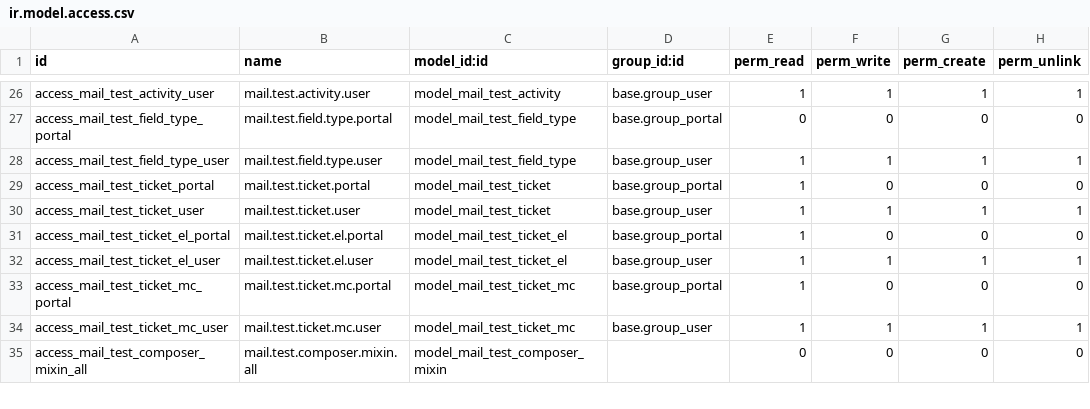
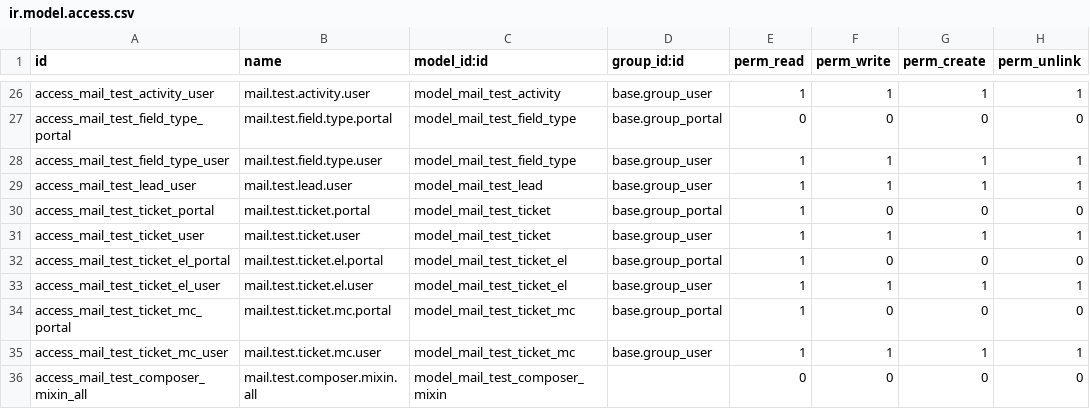
Before and after one commit to adhoc-cicd/odoo-odoo, a CSV file: addons/test_mail/security/ir.model.access.csv, drawn as a sheet; only a part is shown, gaps mark what is left out.

Commit message:
[IMP] test_mail: add lead-like email flow
PURPOSE

Add an email discussion like flow, on a lead-like model. This allows to
test a full discussion with some real-life use cases and see how it
behaves in current codebase.

NEXT

This is done in 18 in order to assert behavior and also ease future
changes. Indeed email flow is going to change in between Odoo 18 and
19 and it is a good practice to have a flow for the "current behavior"
not only the new one.

Prepares Task-4281157: [mail] Allow to alter email.message To
Prepares Task-4332797: [mail] Partner from emails 3.0
Prepares Task-4286232: [mail] Store email{cc/to} on mail.message
Prepares Task-4273569: [mail] Reply, Quotes, Expand and Forward
Prepares Task-4273479: [mail] Email-like recipients

Part-of: odoo/odoo#190891
Signed-off-by: Thibault Delavallee (tde) <tde@openerp.com>

```diff
--- a/addons/test_mail/security/ir.model.access.csv
+++ b/addons/test_mail/security/ir.model.access.csv
@@ -28,2 +28,3 @@ access_mail_test_field_type_portal,mail.test.field.type.portal,model_mail_test_f
 access_mail_test_field_type_user,mail.test.field.type.user,model_mail_test_field_type,base.group_user,1,1,1,1
+access_mail_test_lead_user,mail.test.lead.user,model_mail_test_lead,base.group_user,1,1,1,1
 access_mail_test_ticket_portal,mail.test.ticket.portal,model_mail_test_ticket,base.group_portal,1,0,0,0
```
Also changed, not shown: 4 other files.
